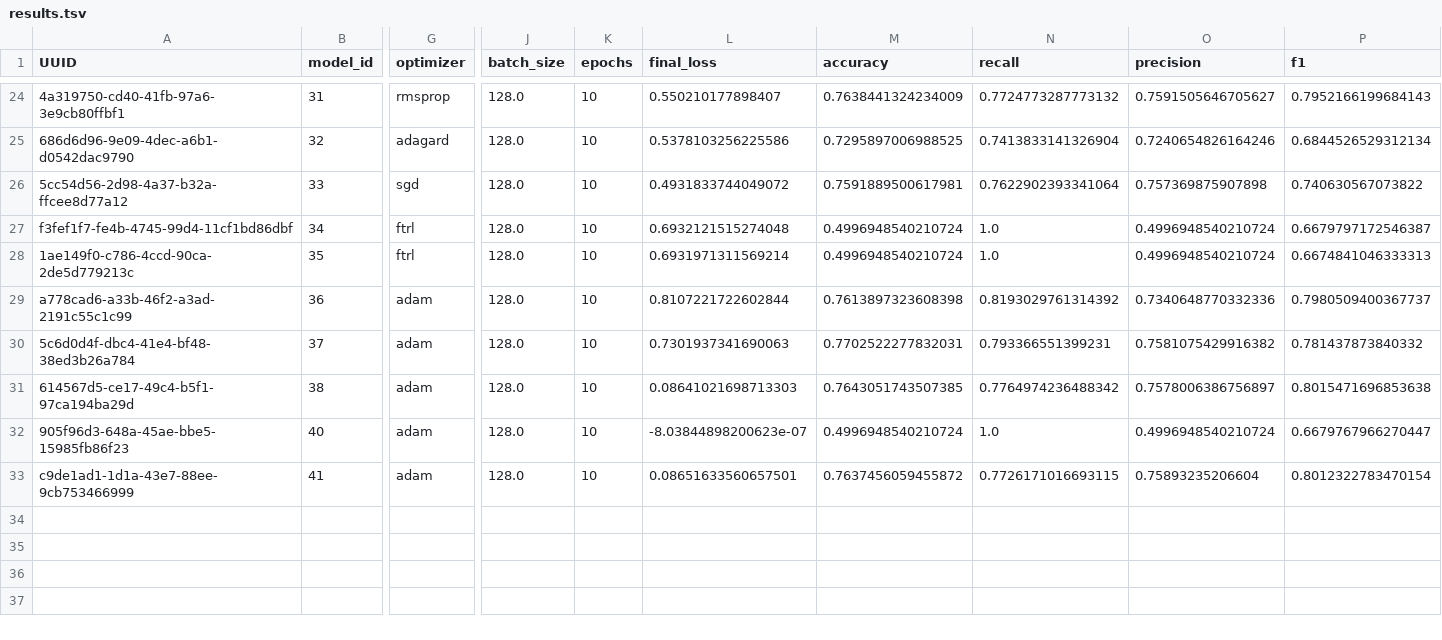
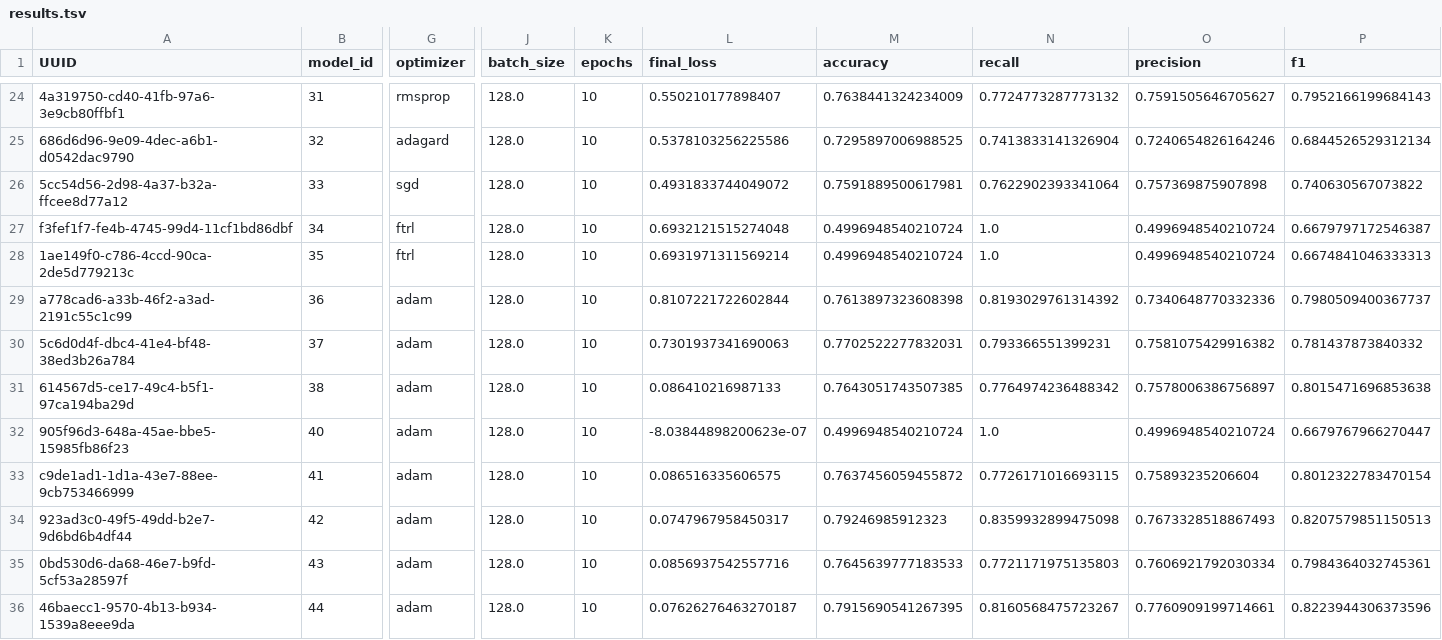
Before and after one commit to nikolaystanishev/abridge, a TSV file: ml/results/results.tsv, drawn as a sheet; only a part is shown, gaps mark what is left out; rows hold the shown columns only; the diff names each change by its address in the sheet, - before the commit and + after, or states it on an @@ line.

Commit message:
Add dataset model training experiments

```diff
--- a/ml/results/results.tsv
+++ b/ml/results/results.tsv
-L31 (final_loss): 0.08641021698713303
+L31 (final_loss): 0.086410216987133
-L33 (final_loss): 0.08651633560657501
+L33 (final_loss): 0.086516335606575
+row 34: 923ad3c0-49f5-49dd-b2e7-9d6bd6b4df44 | 42 | adam | 128.0 | 10 | 0.0747967958450317 | 0.79246985912323 | 0.8359932899475098 | 0.7673328518867493 | 0.8207579851150513
+row 35: 0bd530d6-da68-46e7-b9fd-5cf53a28597f | 43 | adam | 128.0 | 10 | 0.0856937542557716 | 0.7645639777183533 | 0.7721171975135803 | 0.7606921792030334 | 0.7984364032745361
+row 36: 46baecc1-9570-4b13-b934-1539a8eee9da | 44 | adam | 128.0 | 10 | 0.07626276463270187 | 0.7915690541267395 | 0.8160568475723267 | 0.7760909199714661 | 0.8223944306373596
```
Also changed, not shown: 42 other files.
